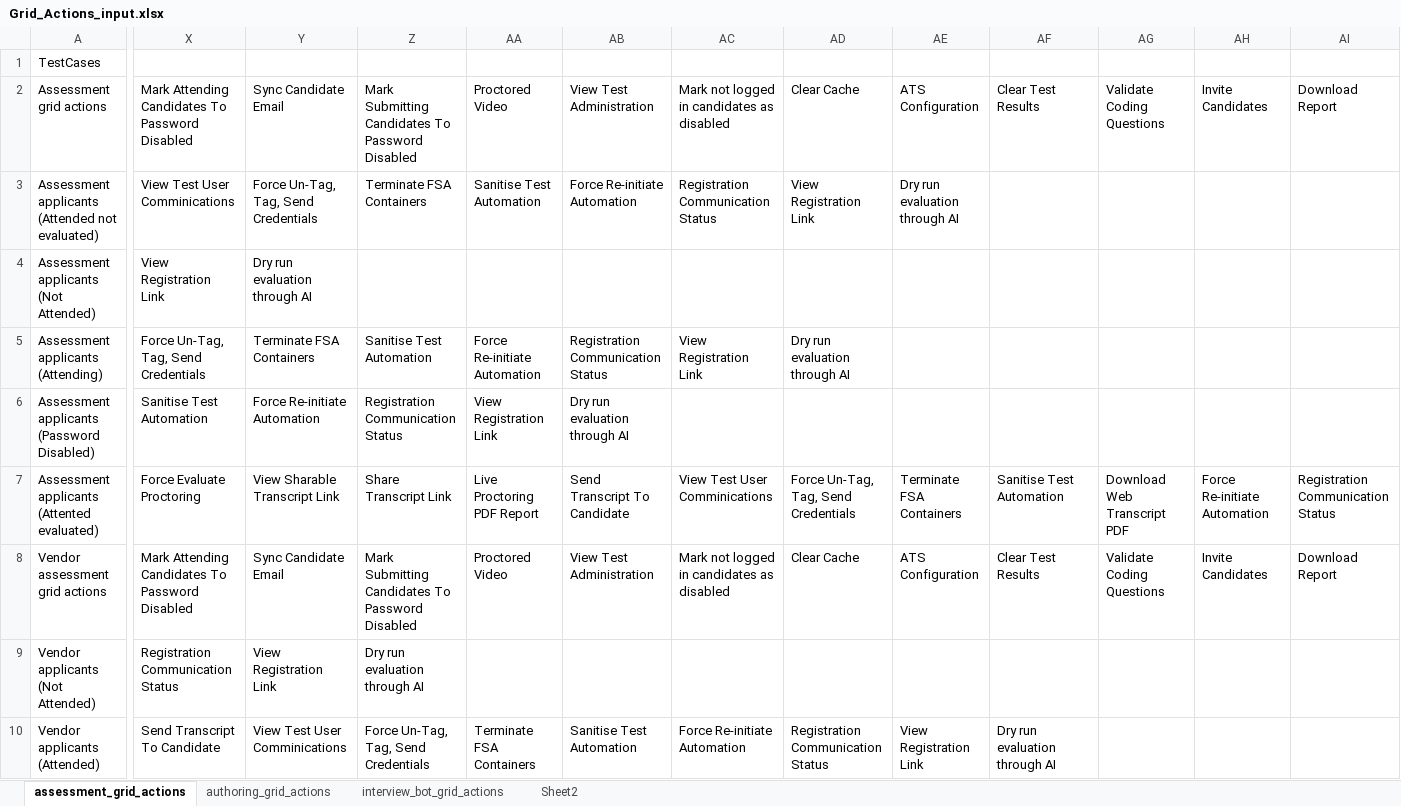
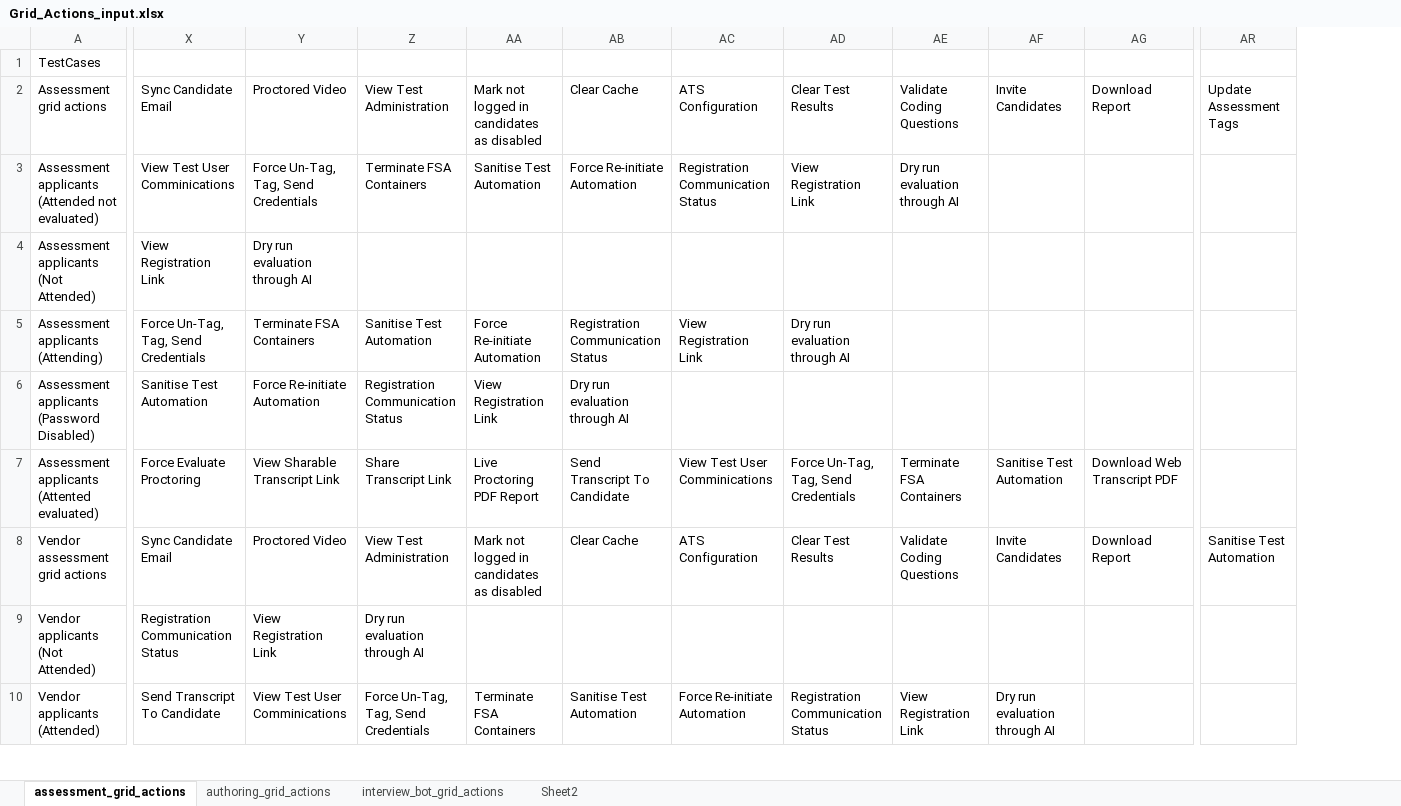
Before and after one commit to Poojanagendran/ASSESSMENT, an Excel workbook: PythonWorkingScripts_InputData/UI/Assessment/Grid_Actions_input.xlsx, sheet assessment_grid_actions, drawn as a sheet; only a part is shown, gaps mark what is left out; values as stored, in another font and other column widths than the file's, no borders; removed rows and columns are numbered as before the commit, all else as after; the diff covers the shown part only; the diff names each change by its address in the sheet, - before the commit and + after, or states it on an @@ line.

Commit message:
grid actions / sanitize / selfassessment fix

```diff
--- a/PythonWorkingScripts_InputData/UI/Assessment/Grid_Actions_input.xlsx (sheet assessment_grid_actions)
+++ b/PythonWorkingScripts_InputData/UI/Assessment/Grid_Actions_input.xlsx (sheet assessment_grid_actions)
-column AD, rows 2-10: Clear Cache | View Registration Link |  | Dry run evaluation through AI |  | Force Un-Tag, Tag, Send Credentials | Clear Cache |  | Registration Communication Status
-column AE, rows 2-10: ATS Configuration | Dry run evaluation through AI |  |  |  | Terminate FSA Containers | ATS Configuration |  | View Registration Link
+column AR, rows 2-8: Update Assessment Tags |  |  |  |  |  | Sanitise Test Automation
-X2: Mark Attending Candidates To Password Disabled
+X2: Sync Candidate Email
-Y2: Sync Candidate Email
+Y2: Proctored Video
-Z2: Mark Submitting Candidates To Password Disabled
+Z2: View Test Administration
-AA2: Proctored Video
+AA2: Mark not logged in candidates as disabled
-AB2: View Test Administration
+AB2: Clear Cache
-AC2: Mark not logged in candidates as disabled
+AC2: ATS Configuration
-AD3: (empty)
+AD3: View Registration Link
-AE3: (empty)
+AE3: Dry run evaluation through AI
-AD5: (empty)
+AD5: Dry run evaluation through AI
-AD7: Sanitise Test Automation
+AD7: Force Un-Tag, Tag, Send Credentials
-AE7: Download Web Transcript PDF
+AE7: Terminate FSA Containers
-AF7: Force Re-initiate Automation
+AF7: Sanitise Test Automation
-AG7: Registration Communication Status
+AG7: Download Web Transcript PDF
-X8: Mark Attending Candidates To Password Disabled
+X8: Sync Candidate Email
-Y8: Sync Candidate Email
+Y8: Proctored Video
-Z8: Mark Submitting Candidates To Password Disabled
+Z8: View Test Administration
-AA8: Proctored Video
+AA8: Mark not logged in candidates as disabled
-AB8: View Test Administration
+AB8: Clear Cache
-AC8: Mark not logged in candidates as disabled
+AC8: ATS Configuration
-AD10: Dry run evaluation through AI
+AD10: Registration Communication Status
-AE10: (empty)
+AE10: View Registration Link
-AF10: (empty)
+AF10: Dry run evaluation through AI
```
Also changed, not shown: 28 edited cells elsewhere in this sheet, sheet authoring_grid_actions, sheet interview_bot_grid_actions, 5 other files.
